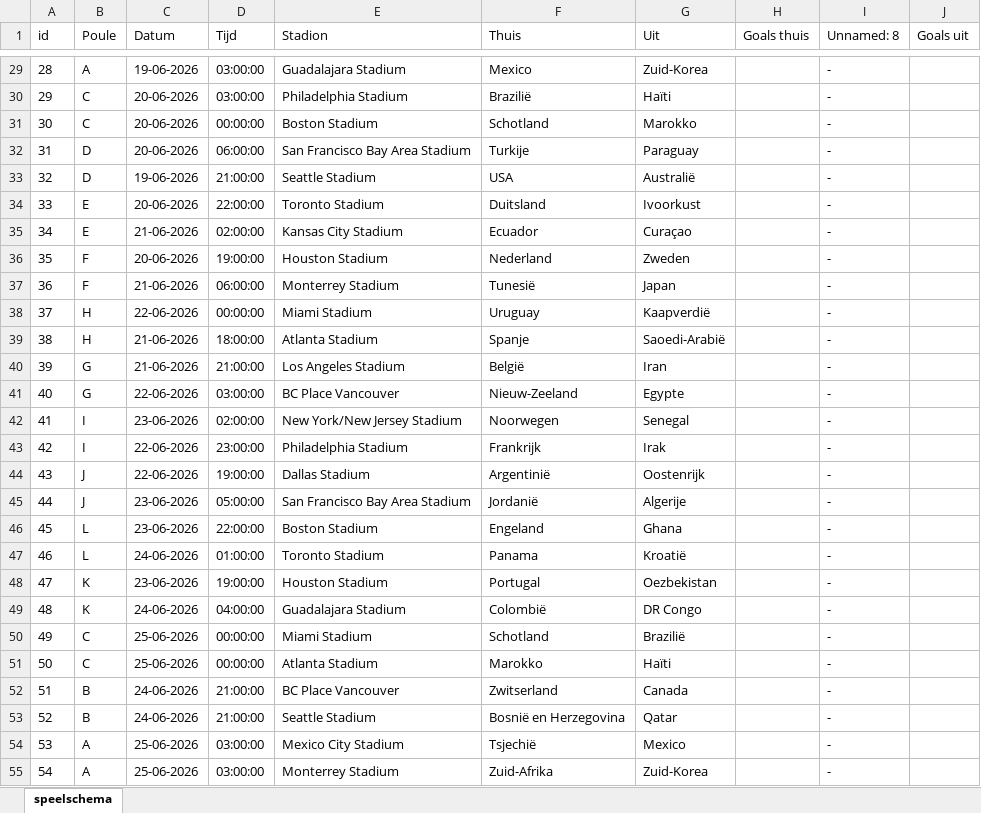
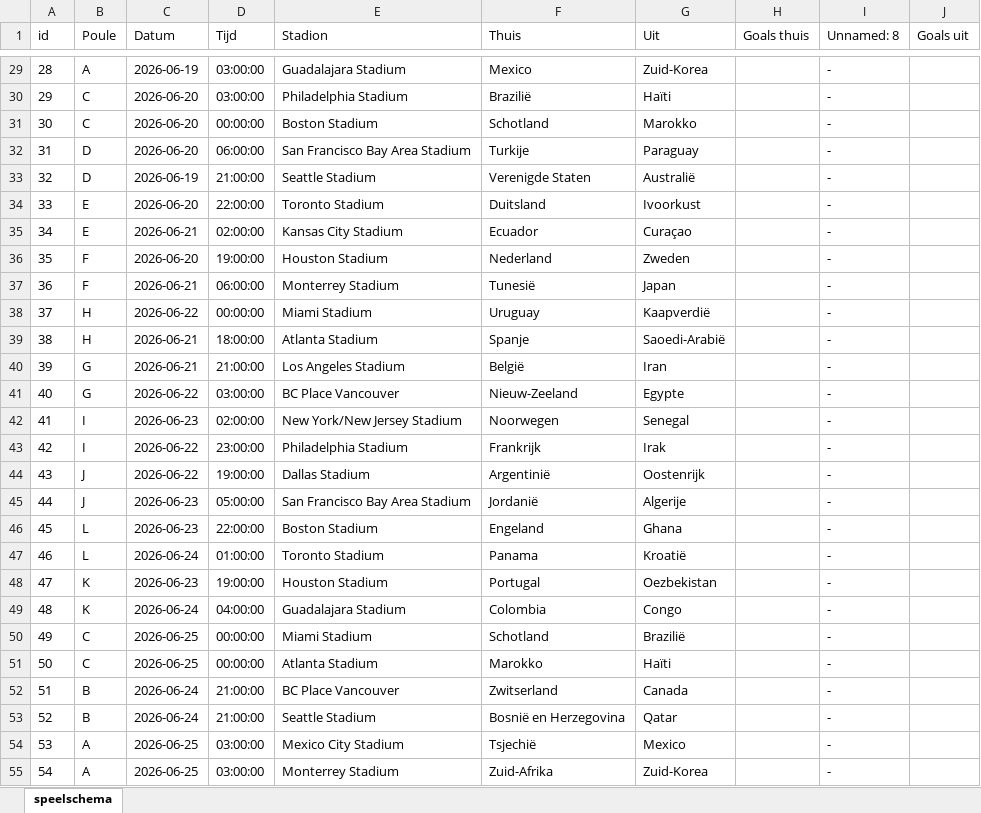
Before and after one commit to r-w-dev/ek_spel, an Excel workbook: programma/2026/wk-2026-speelschema.xlsx, sheet speelschema, drawn as a sheet; only a part is shown, gaps mark what is left out; values as stored, in another font and other column widths than the file's, no borders; the diff covers the shown part only; the diff names each change by its address in the sheet, - before the commit and + after, or states it on an @@ line.

```diff
--- a/programma/2026/wk-2026-speelschema.xlsx (sheet speelschema)
+++ b/programma/2026/wk-2026-speelschema.xlsx (sheet speelschema)
-C29 (Datum): 19-06-2026
+C29 (Datum): 2026-06-19
-C30:C32 (Datum): 20-06-2026
+C30:C32 (Datum): 2026-06-20
-C33 (Datum): 19-06-2026
+C33 (Datum): 2026-06-19
-F33 (Thuis): USA
+F33 (Thuis): Verenigde Staten
-C34 (Datum): 20-06-2026
+C34 (Datum): 2026-06-20
-C35 (Datum): 21-06-2026
+C35 (Datum): 2026-06-21
-C36 (Datum): 20-06-2026
+C36 (Datum): 2026-06-20
-C37 (Datum): 21-06-2026
+C37 (Datum): 2026-06-21
-C38 (Datum): 22-06-2026
+C38 (Datum): 2026-06-22
-C39:C40 (Datum): 21-06-2026
+C39:C40 (Datum): 2026-06-21
-C41 (Datum): 22-06-2026
+C41 (Datum): 2026-06-22
-C42 (Datum): 23-06-2026
+C42 (Datum): 2026-06-23
-C43:C44 (Datum): 22-06-2026
+C43:C44 (Datum): 2026-06-22
-C45:C46 (Datum): 23-06-2026
+C45:C46 (Datum): 2026-06-23
-C47 (Datum): 24-06-2026
+C47 (Datum): 2026-06-24
-C48 (Datum): 23-06-2026
+C48 (Datum): 2026-06-23
-C49 (Datum): 24-06-2026
+C49 (Datum): 2026-06-24
-F49 (Thuis): Colombië
+F49 (Thuis): Colombia
-G49 (Uit): DR Congo
+G49 (Uit): Congo
-C50:C51 (Datum): 25-06-2026
+C50:C51 (Datum): 2026-06-25
-C52:C53 (Datum): 24-06-2026
+C52:C53 (Datum): 2026-06-24
-C54:C55 (Datum): 25-06-2026
+C54:C55 (Datum): 2026-06-25
```
Also changed, not shown: 115 edited cells elsewhere in this sheet.
